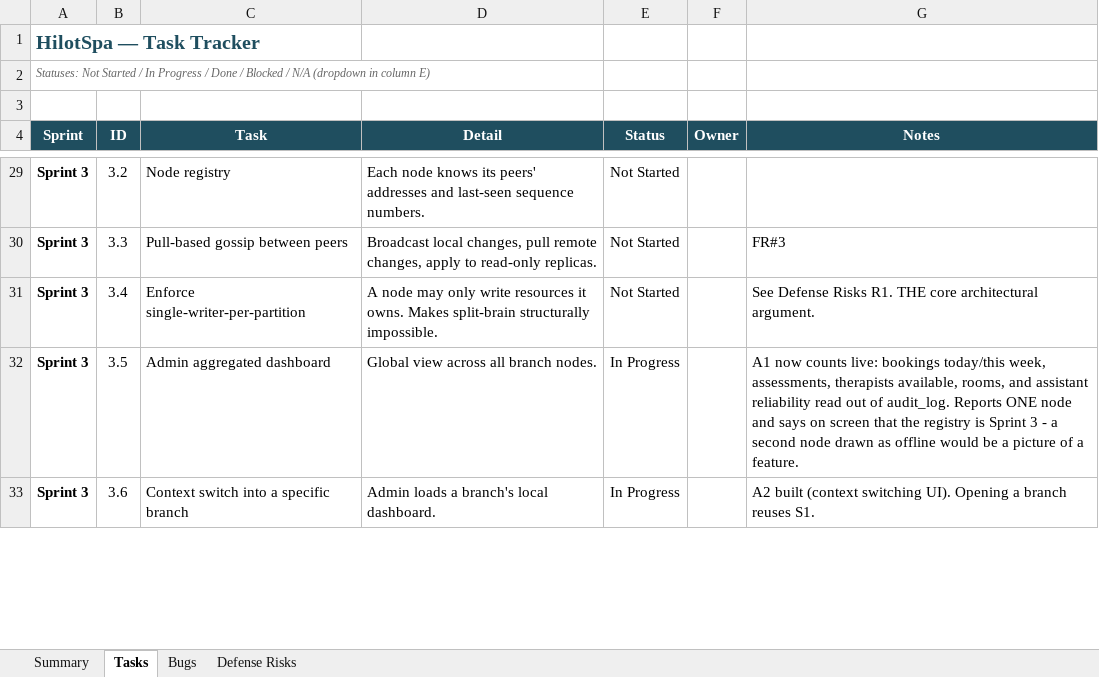
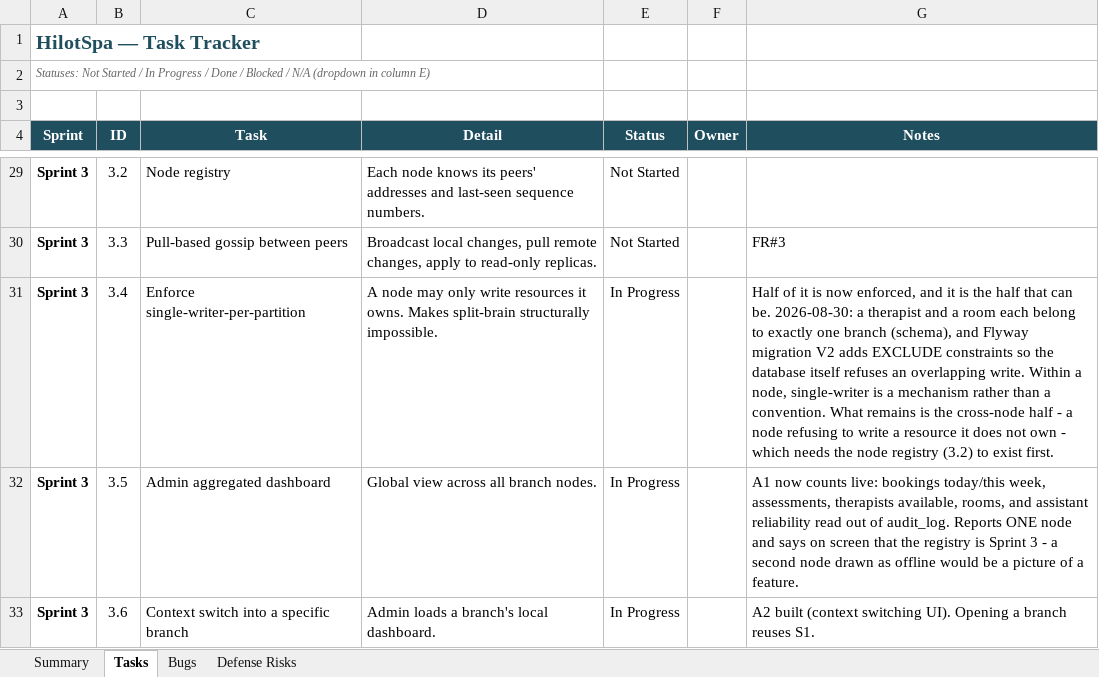
Before and after one commit to Liodoq/hilotSpa, an Excel workbook: HilotSpa_ThesisTracker.xlsx, sheet Tasks, drawn as a sheet; only a part is shown, gaps mark what is left out; values as stored, in another font and other column widths than the file's, no borders; charts and pictures and conditional formats not drawn; the diff names each change by its address in the sheet, - before the commit and + after, or states it on an @@ line.

```diff
--- a/HilotSpa_ThesisTracker.xlsx (sheet Tasks)
+++ b/HilotSpa_ThesisTracker.xlsx (sheet Tasks)
-E31 (Status): Not Started
+E31 (Status): In Progress
-G31 (Notes): See Defense Risks R1. THE core architectural argument.
+G31 (Notes): Half of it is now enforced, and it is the half that can be. 2026-08-30: a therapist and a room each belong to exactly one branch (schema), and Flyway migration V2 adds EXCLUDE constraints so the database itself refuses an overlapping write. Within a node, single-writer is a mechanism rather than a convention. What remains is the cross-node half - a node refusing to write a resource it does not own - which needs the node registry (3.2) to exist first.
```
Also changed, not shown: sheet Summary, 1 other file.
